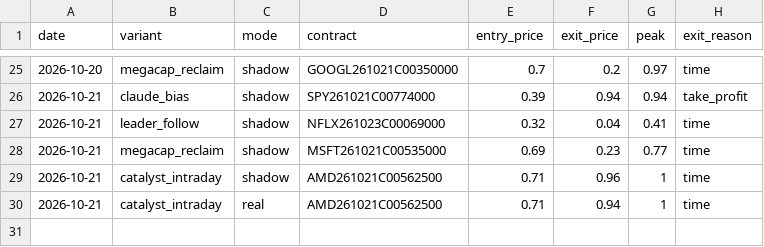
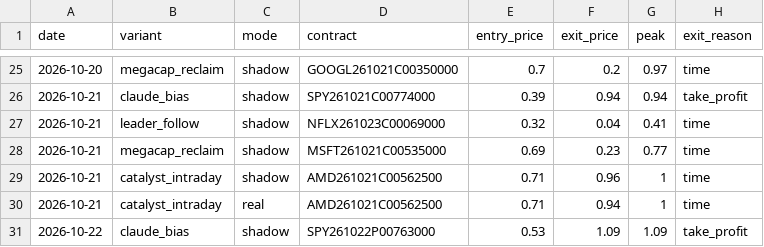
Before and after one commit to Cao-YMGG/Zero-or-Hero, a CSV file: journal/exits.csv, drawn as a sheet; only a part is shown, gaps mark what is left out; the diff names each change by its address in the sheet, - before the commit and + after, or states it on an @@ line.

```diff
--- a/journal/exits.csv
+++ b/journal/exits.csv
+row 31: 2026-10-22 | claude_bias | shadow | SPY261022P00763000 | 0.53 | 1.09 | 1.09 | take_profit
```
Also changed, not shown: journal/trades.csv, 3 other files.
